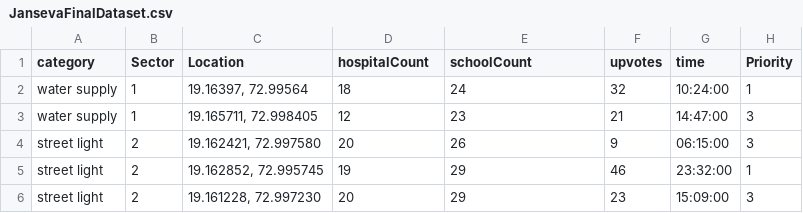
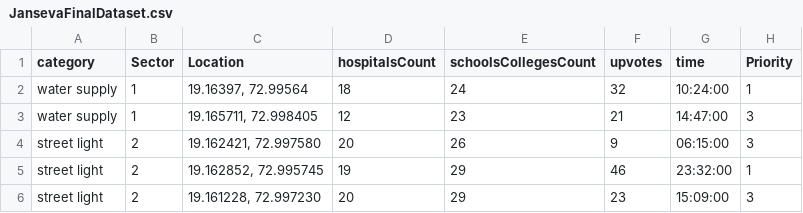
Before and after one commit to Vedant-Indulkar/JANSEVA---A_Public_Grievance_Platform, a CSV file: JansevaFinalDataset.csv, drawn as a sheet; only a part is shown.

```diff
--- a/JansevaFinalDataset.csv
+++ b/JansevaFinalDataset.csv
@@ -1,2 +1,2 @@
-category,Sector,Location,hospitalCount,schoolCount,upvotes,time,Priority
+category,Sector,Location,hospitalsCount,schoolsCollegesCount,upvotes,time,Priority
 water supply,1,"19.16397, 72.99564",18,24,32,10:24:00,1
```
Also changed, not shown: 16 other files.
